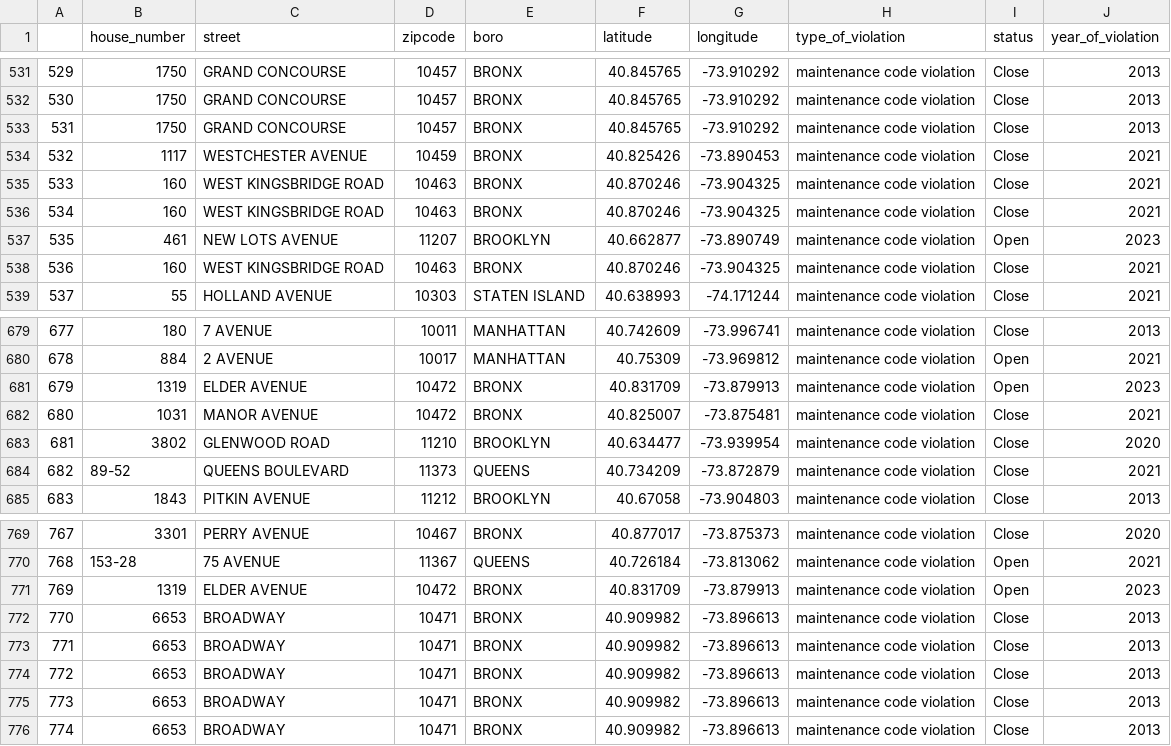
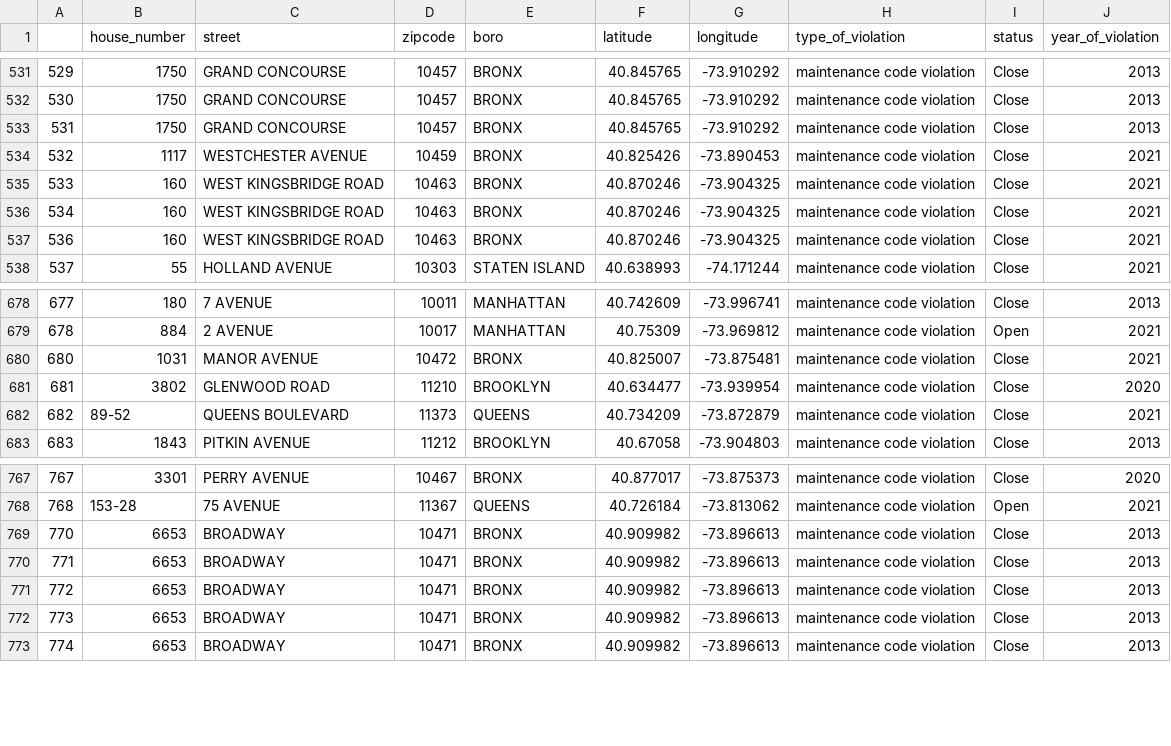
Before and after one commit to tablynn/nyc-housing-violation-data, a CSV file: data_deliverable/data/housing_merged.csv, drawn as a sheet; only a part is shown, gaps mark what is left out; the diff names each change by its address in the sheet, - before the commit and + after, or states it on an @@ line.

```diff
--- a/data_deliverable/data/housing_merged.csv
+++ b/data_deliverable/data/housing_merged.csv
-row 537: 535 | 461 | NEW LOTS AVENUE | 11207 | BROOKLYN | 40.662877 | -73.890749 | maintenance code violation | Open | 2023
-row 681: 679 | 1319 | ELDER AVENUE | 10472 | BRONX | 40.831709 | -73.879913 | maintenance code violation | Open | 2023
-row 771: 769 | 1319 | ELDER AVENUE | 10472 | BRONX | 40.831709 | -73.879913 | maintenance code violation | Open | 2023
```
Also changed, not shown: 8 other files.
